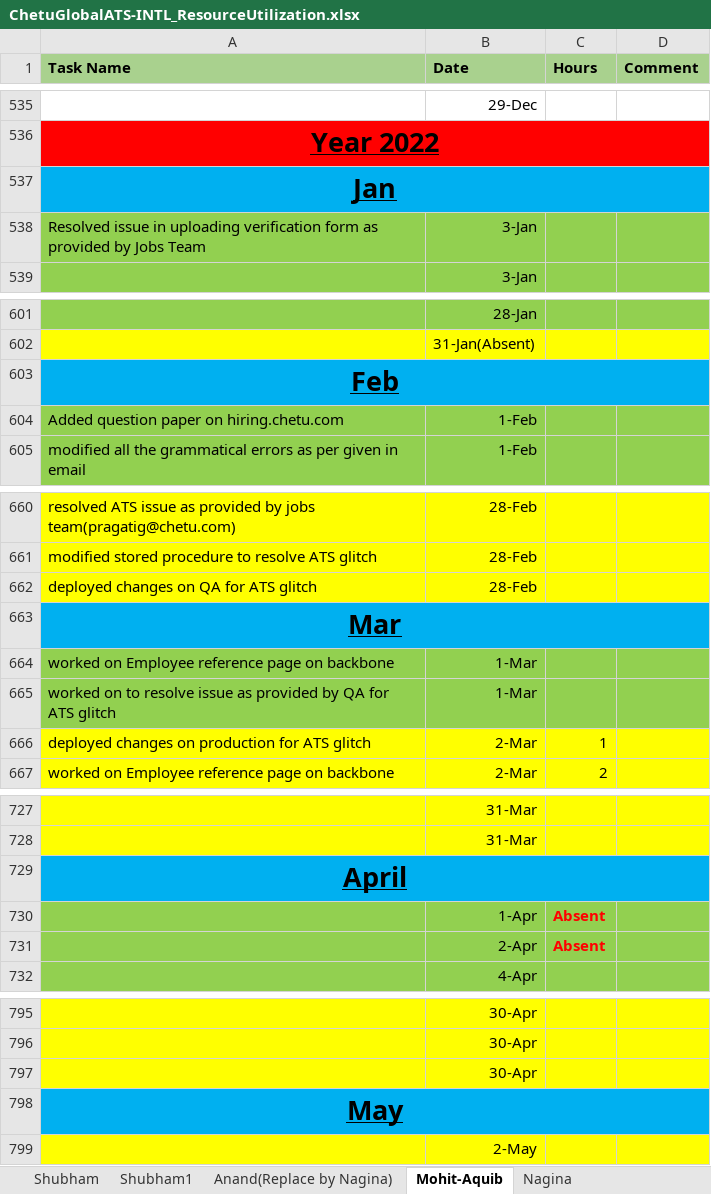
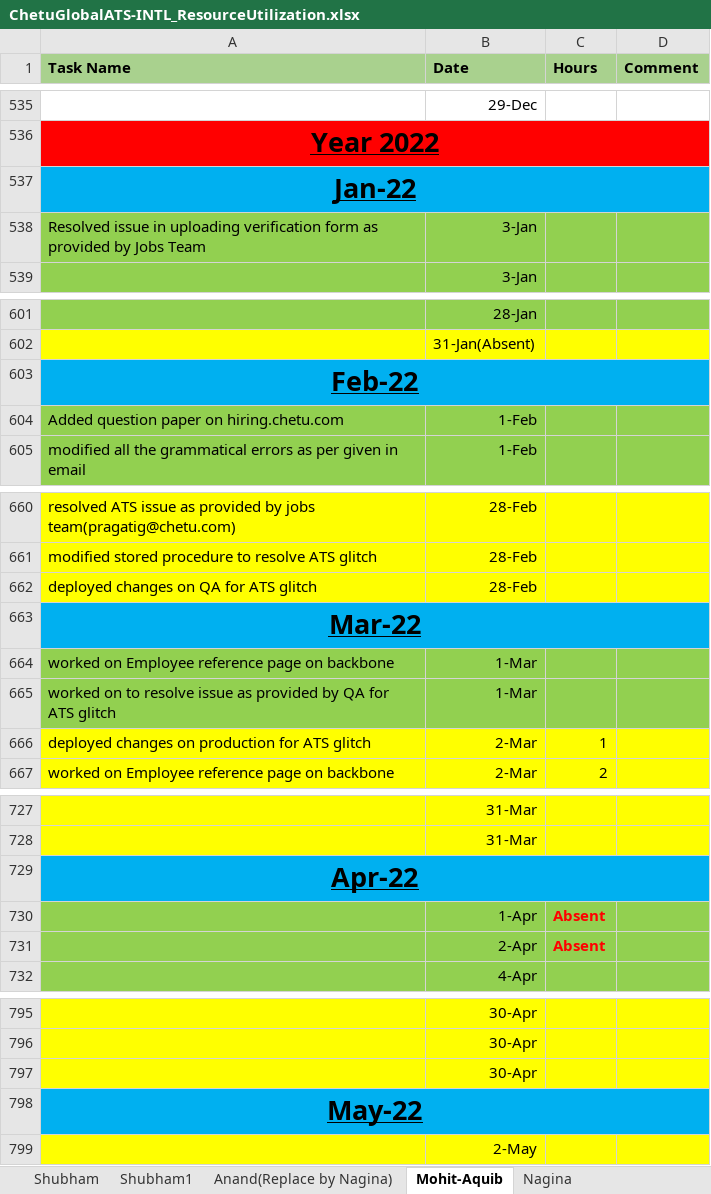
Before and after one commit to aquib-coder/Important-Notes, an Excel workbook: ChetuGlobalATS-INTL_ResourceUtilization.xlsx, sheet Mohit-Aquib, drawn as a sheet; only a part is shown, gaps mark what is left out; values as stored, in another font and other column widths than the file's, no borders; the diff covers the shown part only; the diff names each change by its address in the sheet, - before the commit and + after, or states it on an @@ line.

```diff
--- a/ChetuGlobalATS-INTL_ResourceUtilization.xlsx (sheet Mohit-Aquib)
+++ b/ChetuGlobalATS-INTL_ResourceUtilization.xlsx (sheet Mohit-Aquib)
-A537 (Task Name): Jan
+A537 (Task Name): Jan-22
-A603 (Task Name): Feb
+A603 (Task Name): Feb-22
-A663 (Task Name): Mar
+A663 (Task Name): Mar-22
-A729 (Task Name): April
+A729 (Task Name): Apr-22
-A798 (Task Name): May
+A798 (Task Name): May-22
```
Also changed, not shown: 48 added rows elsewhere in this sheet, ATS Task List.xlsx, 1 other file.
